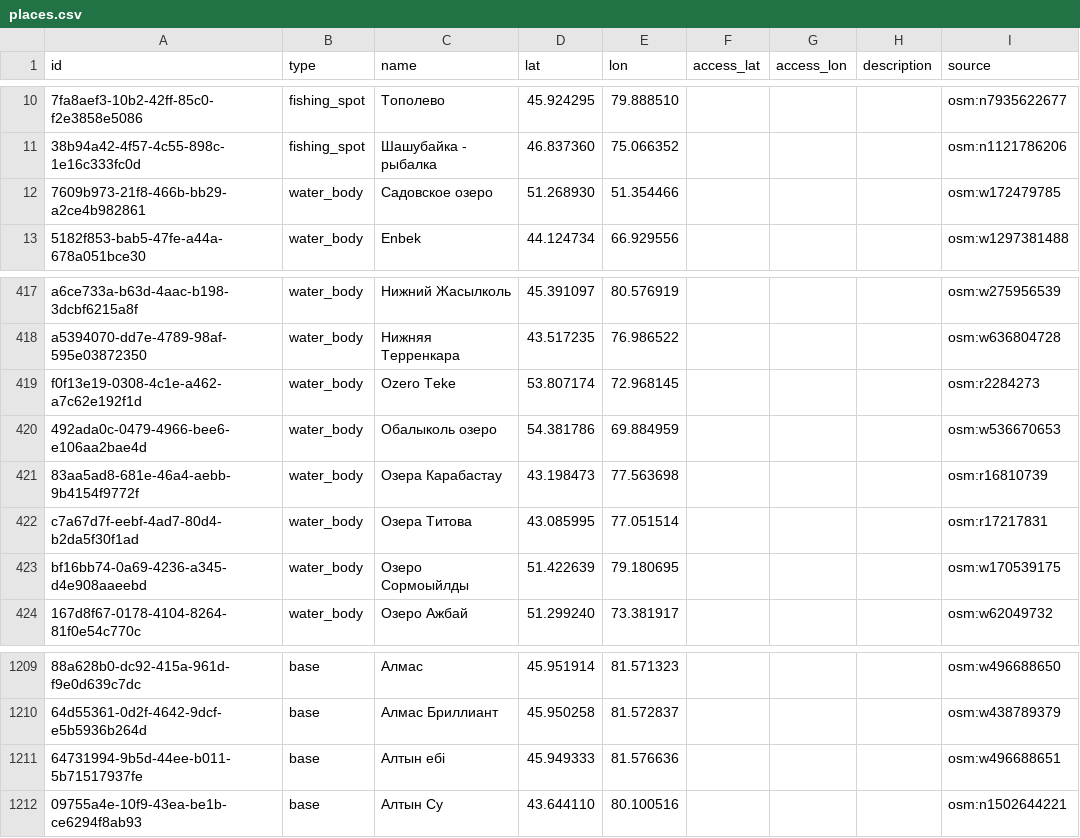
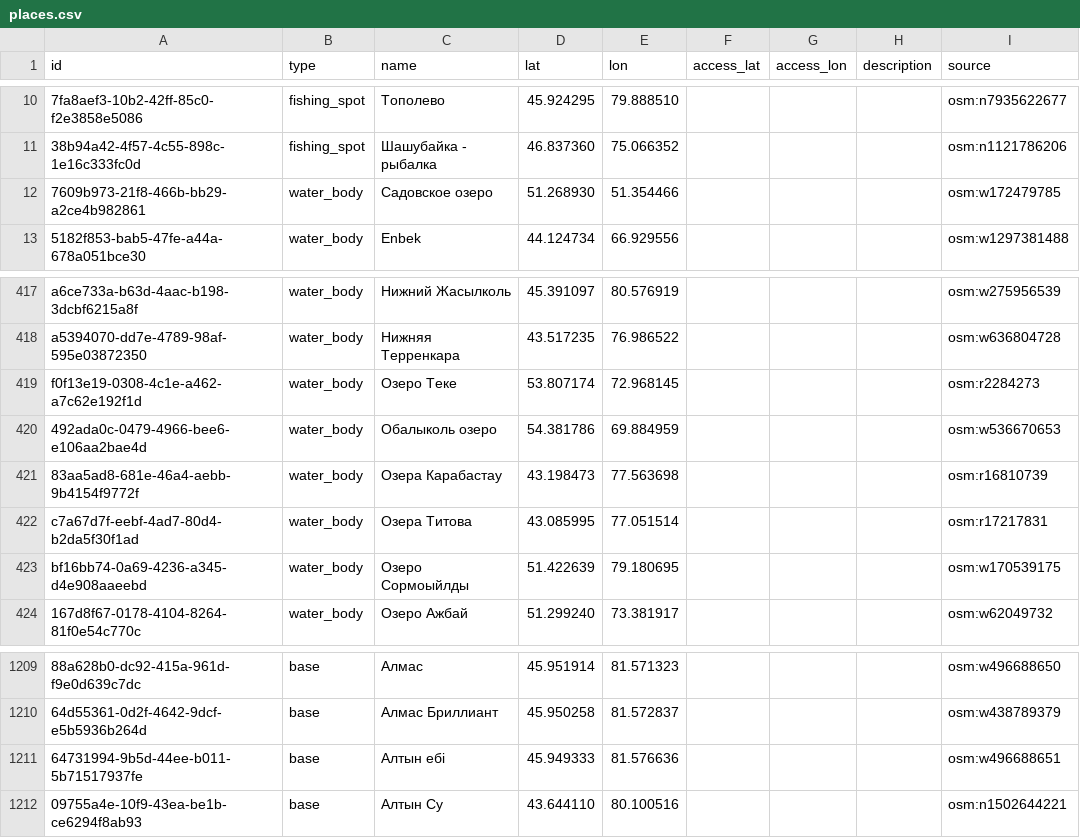
Before and after one commit to dkicekeeper/Dalada, a CSV file: supabase/data/places/places.csv, drawn as a sheet; only a part is shown, gaps mark what is left out; the diff names each change by its address in the sheet, - before the commit and + after, or states it on an @@ line.

```diff
--- a/supabase/data/places/places.csv
+++ b/supabase/data/places/places.csv
-C12 (name): Cадовское озеро
+C12 (name): Садовское озеро
-C419 (name): Оzero Teke
+C419 (name): Озеро Теке
-C423 (name): Озеро Cормоыйлды
+C423 (name): Озеро Сормоыйлды
-C1211 (name): Алтын ебi
+C1211 (name): Алтын ебі
```
Also changed, not shown: supabase/data/places/photo_candidates.csv, supabase/data/places/photos.csv, 4 other files.
